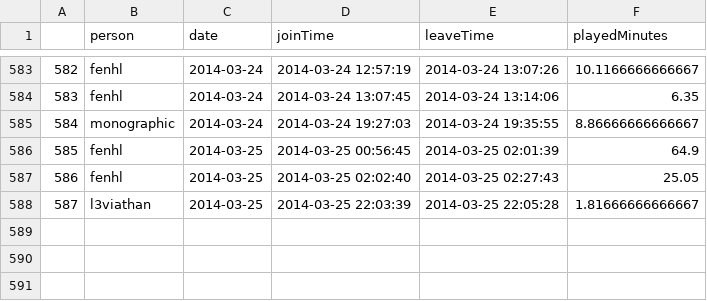
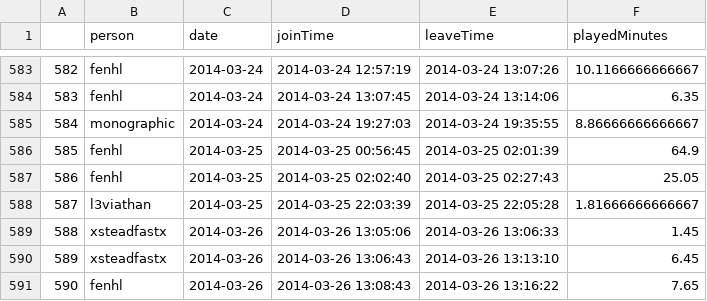
Before and after one commit to wurstmineberg/wurstminestats, a CSV file: data/playerSessions.csv, drawn as a sheet; only a part is shown, gaps mark what is left out; the diff names each change by its address in the sheet, - before the commit and + after, or states it on an @@ line.

Commit message:
Plot/data update 2014-03-26 15:49:23

```diff
--- a/data/playerSessions.csv
+++ b/data/playerSessions.csv
+row 589: 588 | xsteadfastx | 2014-03-26 | 2014-03-26 13:05:06 | 2014-03-26 13:06:33 | 1.45
+row 590: 589 | xsteadfastx | 2014-03-26 | 2014-03-26 13:06:43 | 2014-03-26 13:13:10 | 6.45
+row 591: 590 | fenhl | 2014-03-26 | 2014-03-26 13:08:43 | 2014-03-26 13:16:22 | 7.65
```
Also changed, not shown: data/itemStats.csv, 1 other file.
